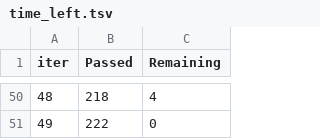
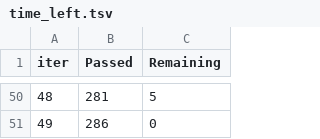
Before and after one commit to D0nG4667/telco_customer_churn_prediction, a TSV file: notebooks/catboost_info/time_left.tsv, drawn as a sheet; only a part is shown, gaps mark what is left out; the diff covers the shown part only.

```diff
--- a/notebooks/catboost_info/time_left.tsv
+++ b/notebooks/catboost_info/time_left.tsv
@@ -50,2 +50,2 @@ iter	Passed	Remaining
-48	218	4
-49	222	0
+48	281	5
+49	286	0
```
Also changed, not shown: 96 edited cells elsewhere in this file, 7 other files.
